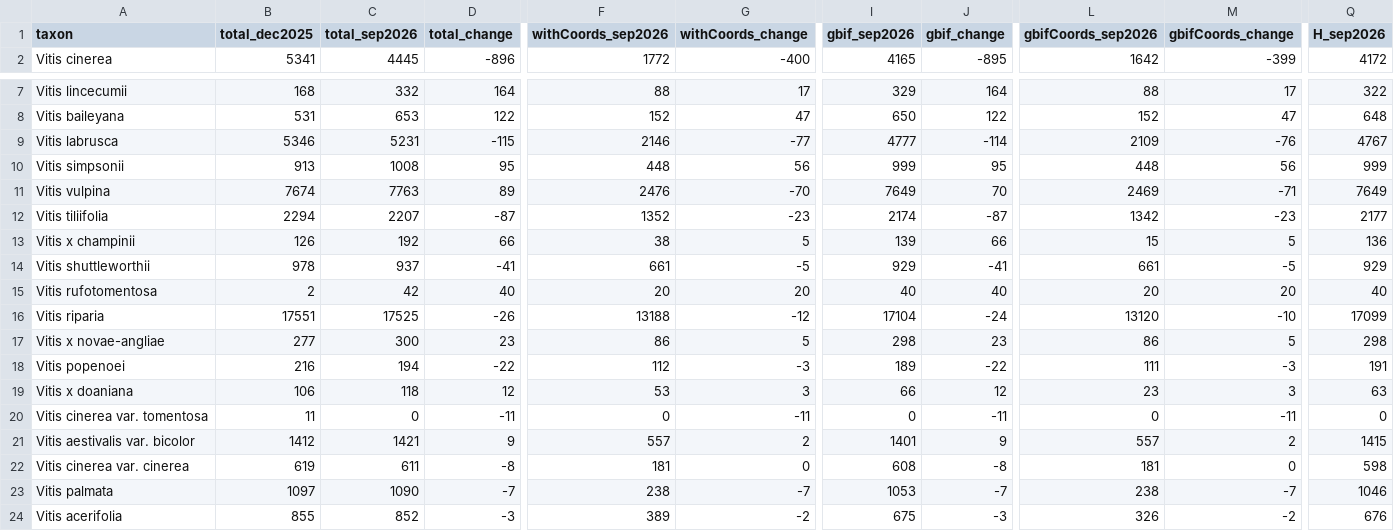
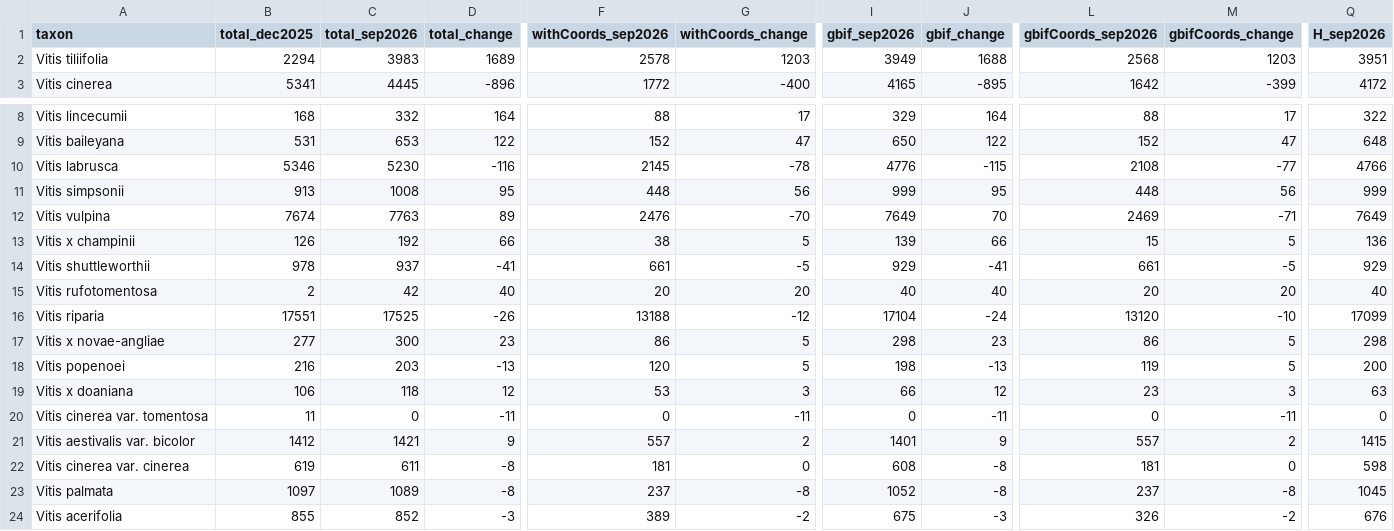
Before and after one commit to dcarver1/cwr_wildgrapes, a CSV file: work2026/changeInCounts_20260916.csv, drawn as a sheet; only a part is shown, gaps mark what is left out; removed rows and columns are numbered as before the commit, all else as after; rows hold the shown columns only; the diff names each change by its address in the sheet, - before the commit and + after, or states it on an @@ line.

```diff
--- a/work2026/changeInCounts_20260916.csv
+++ b/work2026/changeInCounts_20260916.csv
+row 2: Vitis tiliifolia | 2294 | 3983 | 1689 | 2578 | 1203 | 3949 | 1688 | 2568 | 1203 | 3951
-C10 (total_sep2026): 5231
+C10 (total_sep2026): 5230
-D10 (total_change): -115
+D10 (total_change): -116
-F10 (withCoords_sep2026): 2146
+F10 (withCoords_sep2026): 2145
-G10 (withCoords_change): -77
+G10 (withCoords_change): -78
-I10 (gbif_sep2026): 4777
+I10 (gbif_sep2026): 4776
-J10 (gbif_change): -114
+J10 (gbif_change): -115
-L10 (gbifCoords_sep2026): 2109
+L10 (gbifCoords_sep2026): 2108
-M10 (gbifCoords_change): -76
+M10 (gbifCoords_change): -77
-Q10 (H_sep2026): 4767
+Q10 (H_sep2026): 4766
-row 12: Vitis tiliifolia | 2294 | 2207 | -87 | 1352 | -23 | 2174 | -87 | 1342 | -23 | 2177
-C18 (total_sep2026): 194
+C18 (total_sep2026): 203
-D18 (total_change): -22
+D18 (total_change): -13
-F18 (withCoords_sep2026): 112
+F18 (withCoords_sep2026): 120
-G18 (withCoords_change): -3
+G18 (withCoords_change): 5
-I18 (gbif_sep2026): 189
+I18 (gbif_sep2026): 198
-J18 (gbif_change): -22
+J18 (gbif_change): -13
-L18 (gbifCoords_sep2026): 111
+L18 (gbifCoords_sep2026): 119
-M18 (gbifCoords_change): -3
+M18 (gbifCoords_change): 5
-Q18 (H_sep2026): 191
+Q18 (H_sep2026): 200
-C23 (total_sep2026): 1090
+C23 (total_sep2026): 1089
-D23 (total_change): -7
+D23 (total_change): -8
-F23 (withCoords_sep2026): 238
+F23 (withCoords_sep2026): 237
-G23 (withCoords_change): -7
+G23 (withCoords_change): -8
-I23 (gbif_sep2026): 1053
+I23 (gbif_sep2026): 1052
-J23 (gbif_change): -7
+J23 (gbif_change): -8
-L23 (gbifCoords_sep2026): 238
+L23 (gbifCoords_sep2026): 237
-M23 (gbifCoords_change): -7
+M23 (gbifCoords_change): -8
-Q23 (H_sep2026): 1046
+Q23 (H_sep2026): 1045
```
Also changed, not shown: work2026/changeInCounts_20260916_taxonomyOnly.csv, work2026/changeInCounts_bySource_20260916.csv, 16 other files.
